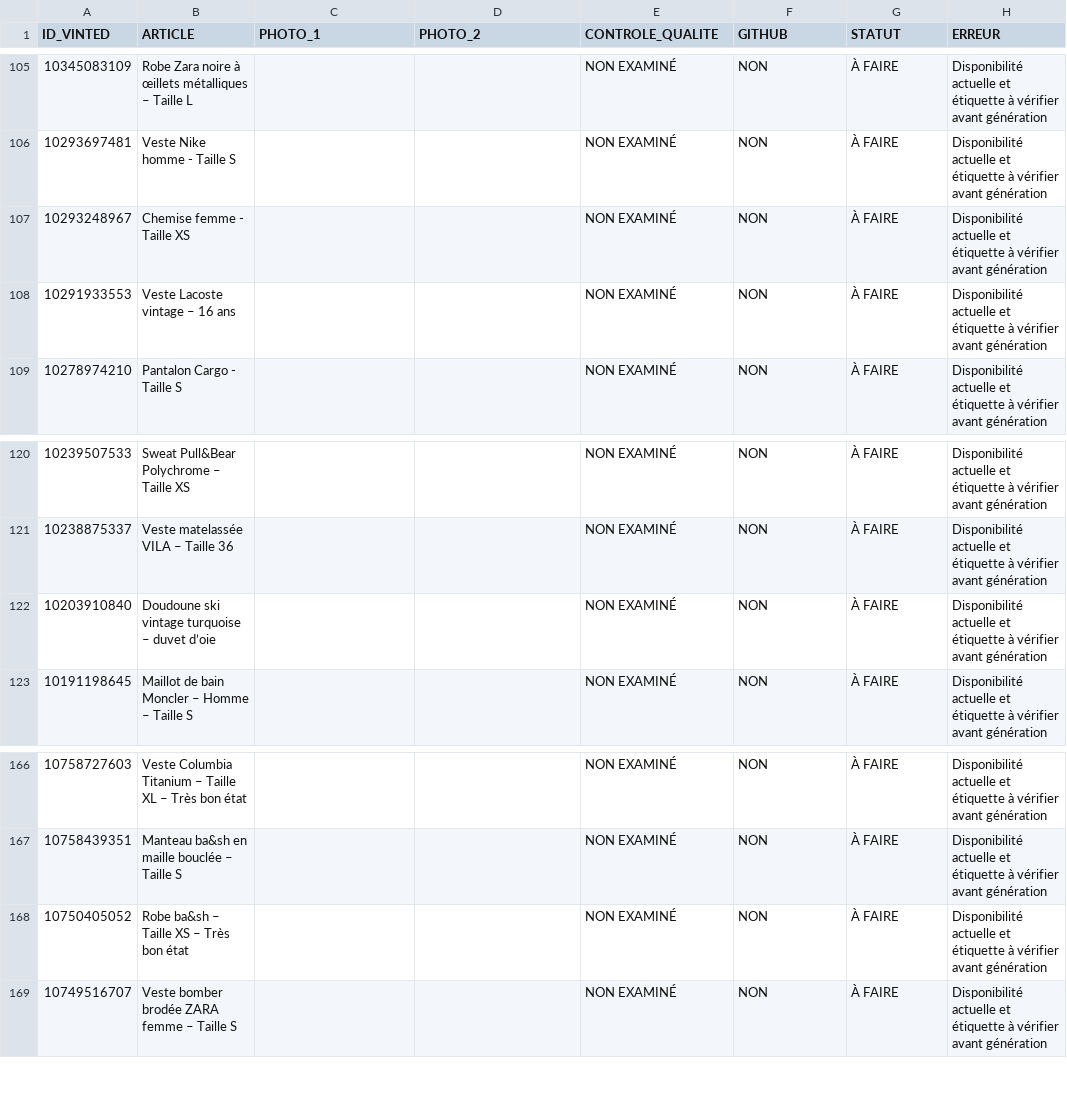
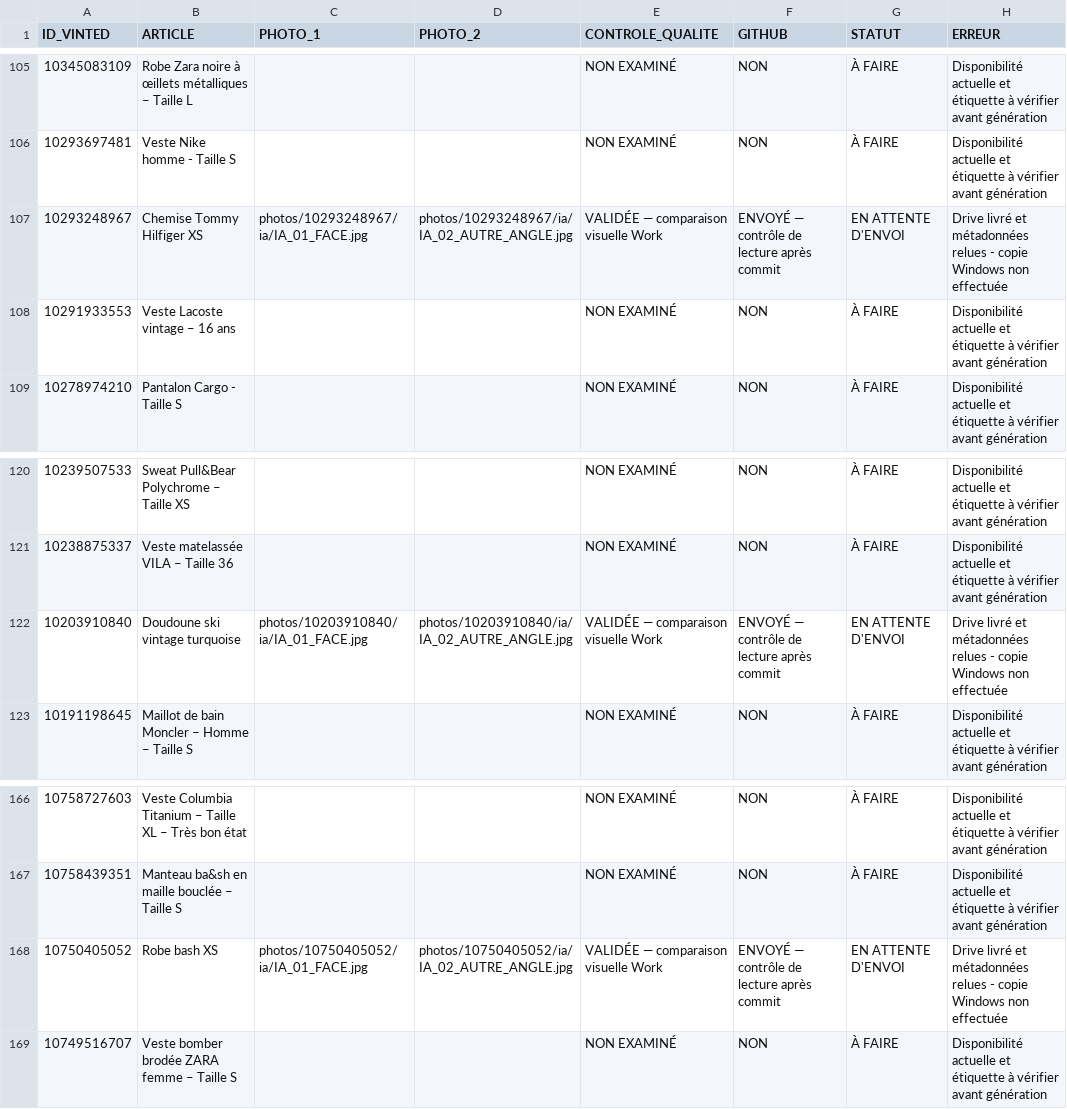
Before and after one commit to thibaudmerlin-arch/photos-annonces, a CSV file: SUIVI_PRODUCTION_IA.csv, drawn as a sheet; only a part is shown, gaps mark what is left out.

Commit message:
Lot photo3 paires et file ALEX075; planification bloquee limite5 taches

```diff
--- a/SUIVI_PRODUCTION_IA.csv
+++ b/SUIVI_PRODUCTION_IA.csv
@@ -106,3 +106,3 @@
 10293697481;Veste Nike homme - Taille S;;;NON EXAMINÉ;NON;À FAIRE;Disponibilité actuelle et étiquette à vérifier avant génération
-10293248967;Chemise femme - Taille XS;;;NON EXAMINÉ;NON;À FAIRE;Disponibilité actuelle et étiquette à vérifier avant génération
+10293248967;Chemise Tommy Hilfiger XS;photos/10293248967/ia/IA_01_FACE.jpg;photos/10293248967/ia/IA_02_AUTRE_ANGLE.jpg;VALIDÉE — comparaison visuelle Work;ENVOYÉ — contrôle de lecture après commit;EN ATTENTE D'ENVOI;Drive livré et métadonnées relues - copie Windows non effectuée
 10291933553;Veste Lacoste vintage – 16 ans;;;NON EXAMINÉ;NON;À FAIRE;Disponibilité actuelle et étiquette à vérifier avant génération
@@ -121,3 +121,3 @@
 10238875337;Veste matelassée VILA – Taille 36;;;NON EXAMINÉ;NON;À FAIRE;Disponibilité actuelle et étiquette à vérifier avant génération
-10203910840;Doudoune ski vintage turquoise – duvet d’oie;;;NON EXAMINÉ;NON;À FAIRE;Disponibilité actuelle et étiquette à vérifier avant génération
+10203910840;Doudoune ski vintage turquoise;photos/10203910840/ia/IA_01_FACE.jpg;photos/10203910840/ia/IA_02_AUTRE_ANGLE.jpg;VALIDÉE — comparaison visuelle Work;ENVOYÉ — contrôle de lecture après commit;EN ATTENTE D'ENVOI;Drive livré et métadonnées relues - copie Windows non effectuée
 10191198645;Maillot de bain Moncler – Homme – Taille S;;;NON EXAMINÉ;NON;À FAIRE;Disponibilité actuelle et étiquette à vérifier avant génération
@@ -167,3 +167,3 @@
 10758439351;Manteau ba&sh en maille bouclée – Taille S;;;NON EXAMINÉ;NON;À FAIRE;Disponibilité actuelle et étiquette à vérifier avant génération
-10750405052;Robe ba&sh – Taille XS – Très bon état;;;NON EXAMINÉ;NON;À FAIRE;Disponibilité actuelle et étiquette à vérifier avant génération
+10750405052;Robe bash XS;photos/10750405052/ia/IA_01_FACE.jpg;photos/10750405052/ia/IA_02_AUTRE_ANGLE.jpg;VALIDÉE — comparaison visuelle Work;ENVOYÉ — contrôle de lecture après commit;EN ATTENTE D'ENVOI;Drive livré et métadonnées relues - copie Windows non effectuée
 10749516707;Veste bomber brodée ZARA femme – Taille S;;;NON EXAMINÉ;NON;À FAIRE;Disponibilité actuelle et étiquette à vérifier avant génération
```
Also changed, not shown: 17 other files.
